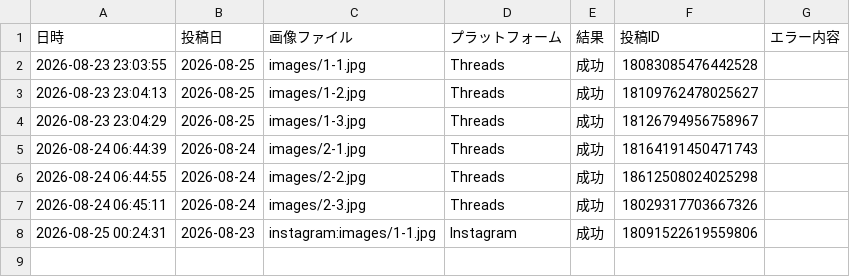
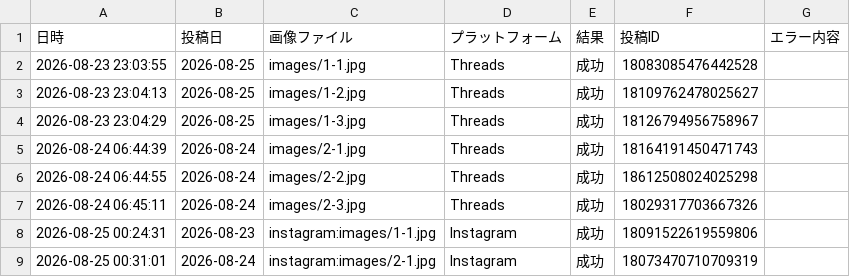
Before and after one commit to lienarc2635-dot/manga-autopost, a CSV file: logs/posted.csv, drawn as a sheet.

```diff
--- a/logs/posted.csv
+++ b/logs/posted.csv
@@ -8 +8,2 @@
 2026-08-25 00:24:31,2026-08-23,instagram:images/1-1.jpg,Instagram,成功,18091522619559806,
+2026-08-25 00:31:01,2026-08-24,instagram:images/2-1.jpg,Instagram,成功,18073470710709319,
```
